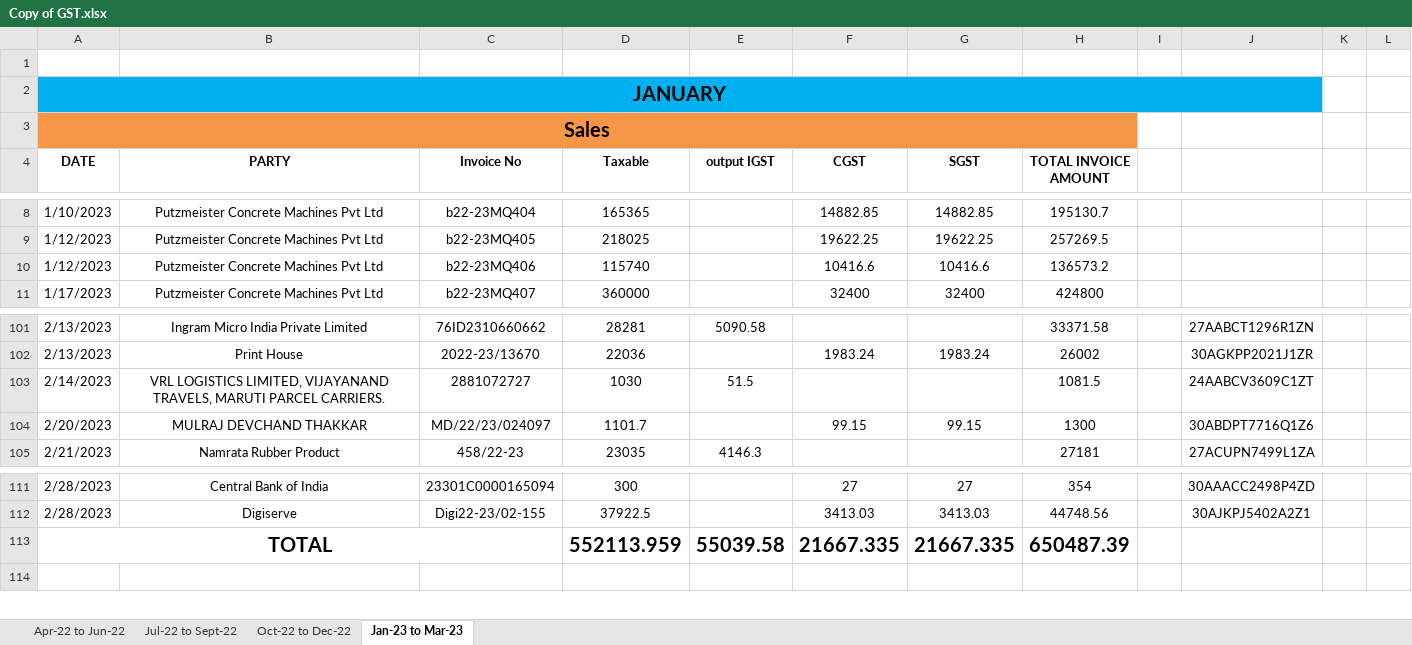
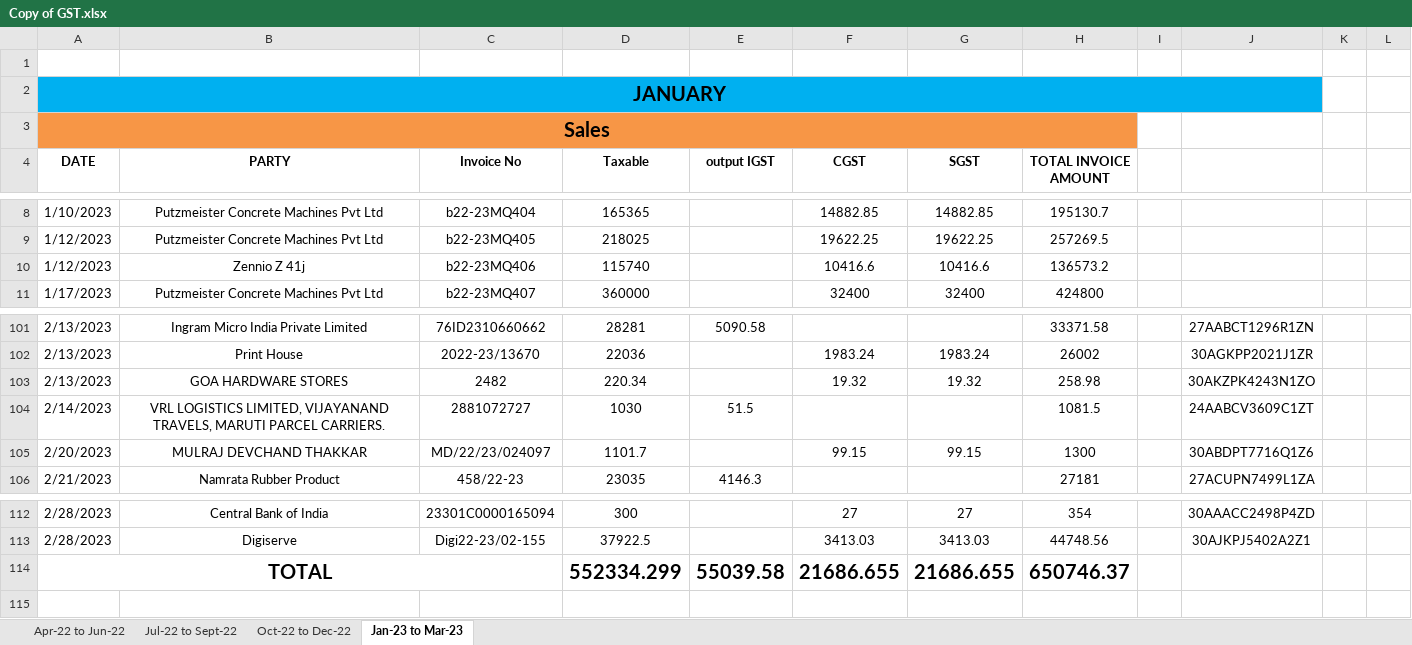
Before and after one commit to JPTechatronics/2022-2023-A, an Excel workbook: GST/Copy of GST.xlsx, sheet Jan-23 to Mar-23, drawn as a sheet; only a part is shown, gaps mark what is left out; values as stored, in another font and other column widths than the file's, no borders; addresses are those after the commit; the diff names each change by its address in the sheet, - before the commit and + after, or states it on an @@ line.

Commit message:
Add files via upload

```diff
--- a/GST/Copy of GST.xlsx (sheet Jan-23 to Mar-23)
+++ b/GST/Copy of GST.xlsx (sheet Jan-23 to Mar-23)
-B10 (PARTY): Putzmeister Concrete Machines Pvt Ltd
+B10 (PARTY): Zennio Z 41j
+row 103: 2/13/2023 | GOA HARDWARE STORES | 2482 | 220.34 |  | 19.32 | 19.32 | 258.98 |  | 30AKZPK4243N1ZO
-D114 (Taxable): 552113.959
+D114 (Taxable): 552334.299
-F114 (CGST): 21667.335
+F114 (CGST): 21686.655
-G114 (SGST): 21667.335
+G114 (SGST): 21686.655
-H114 (TOTAL INVOICE AMOUNT): 650487.39
+H114 (TOTAL INVOICE AMOUNT): 650746.37
```
Also changed, not shown: formulas that keep their value.
